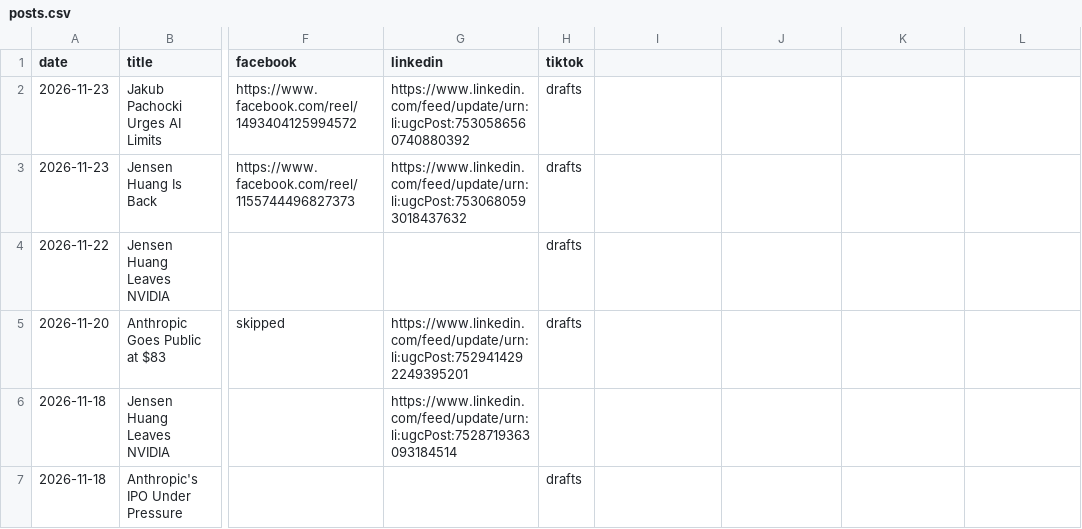
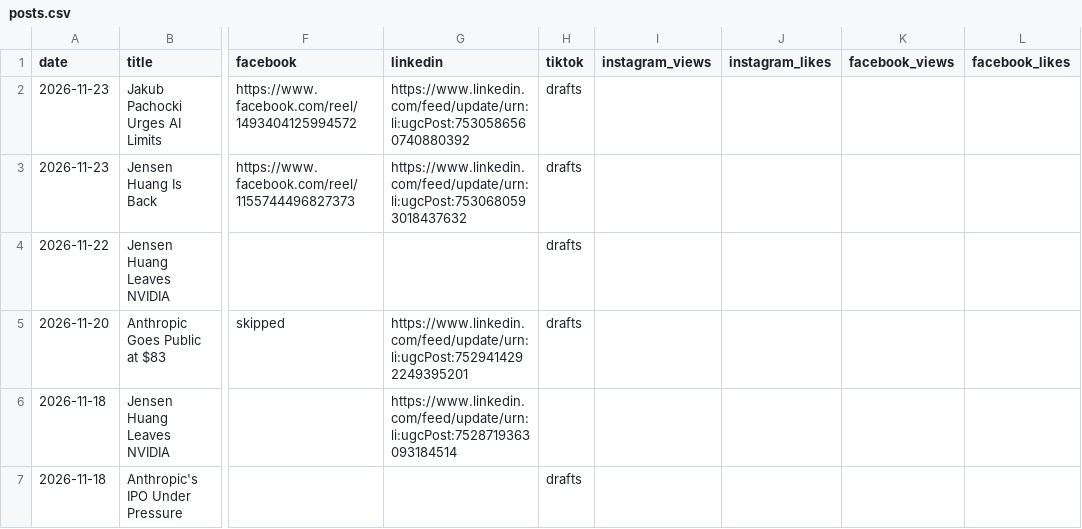
Before and after one commit to wisamk-ctrl/ai-youtube-pipeline, a CSV file: data/dashboard/posts.csv, drawn as a sheet; only a part is shown, gaps mark what is left out; the diff names each change by its address in the sheet, - before the commit and + after, or states it on an @@ line.

```diff
--- a/data/dashboard/posts.csv
+++ b/data/dashboard/posts.csv
-I1: (empty)
+I1: instagram_views
-J1: (empty)
+J1: instagram_likes
-K1: (empty)
+K1: facebook_views
-L1: (empty)
+L1: facebook_likes
```
Also changed, not shown: data/dashboard/needs_you.csv, data/dashboard/pipeline.csv, 5 other files.
